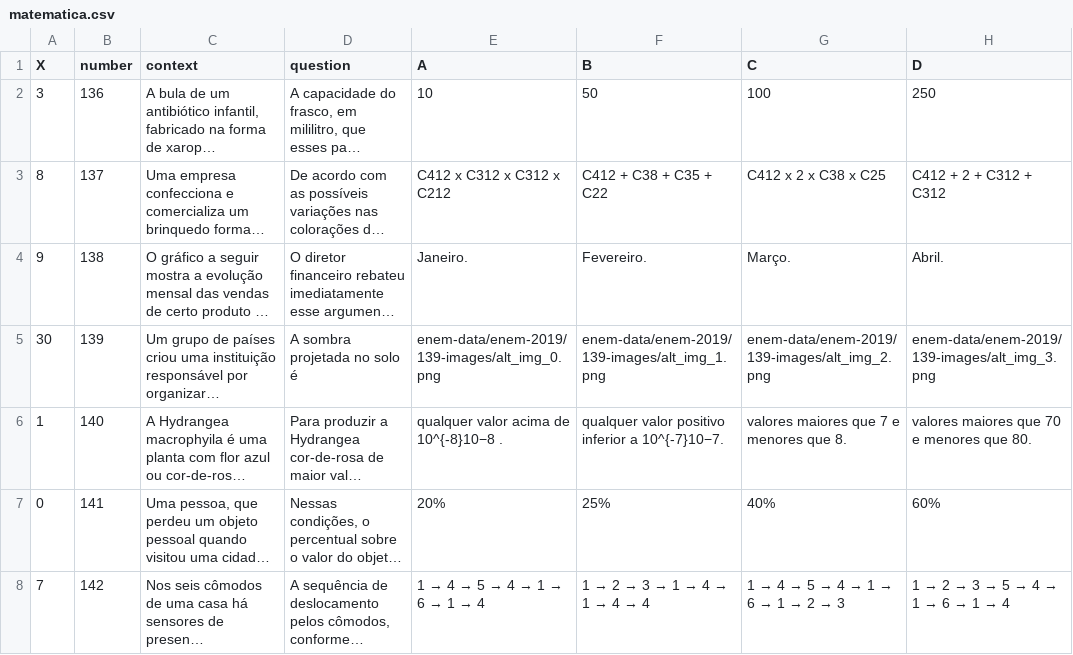
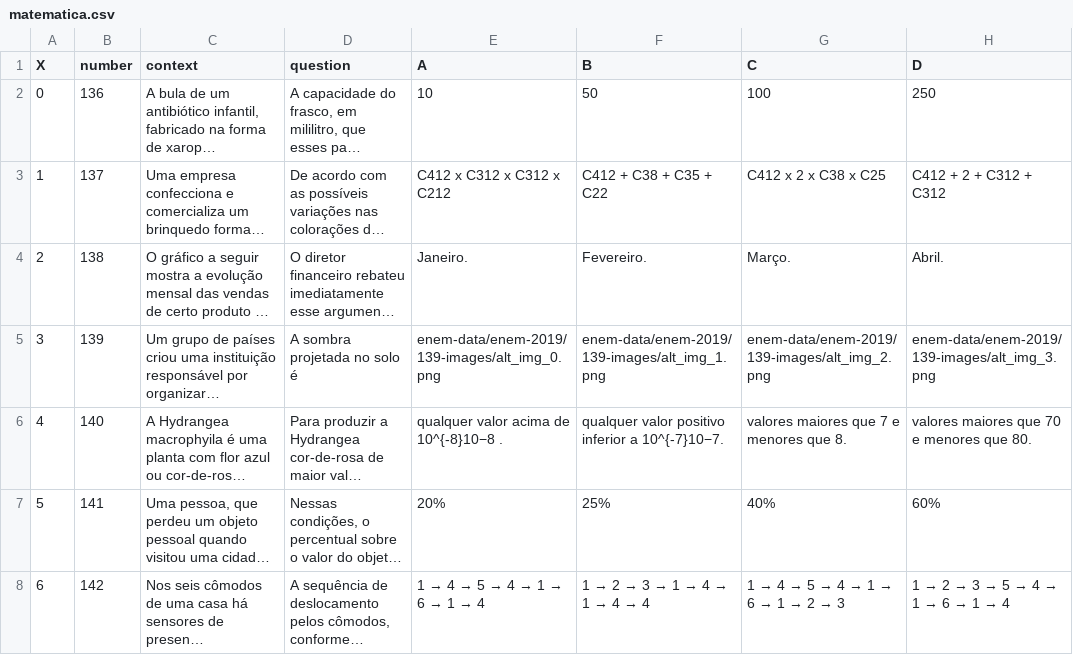
Before and after one commit to mcalefe/extract-enem-data, a CSV file: enem-data/enem-2019/matematica.csv, drawn as a sheet; only a part is shown; long unchanged cells end in …; the diff covers the shown part only; the diff names each change by its address in the sheet, - before the commit and + after, or states it on an @@ line.

Commit message:
update matemática 2019

```diff
--- a/enem-data/enem-2019/matematica.csv
+++ b/enem-data/enem-2019/matematica.csv
-A2 (X): 3
+A2 (X): 0
-A3 (X): 8
+A3 (X): 1
-A4 (X): 9
+A4 (X): 2
-A5 (X): 30
+A5 (X): 3
-A6 (X): 1
+A6 (X): 4
-A7 (X): 0
+A7 (X): 5
-A8 (X): 7
+A8 (X): 6
```
Also changed, not shown: 1 added row and 35 edited cells elsewhere in this file.
